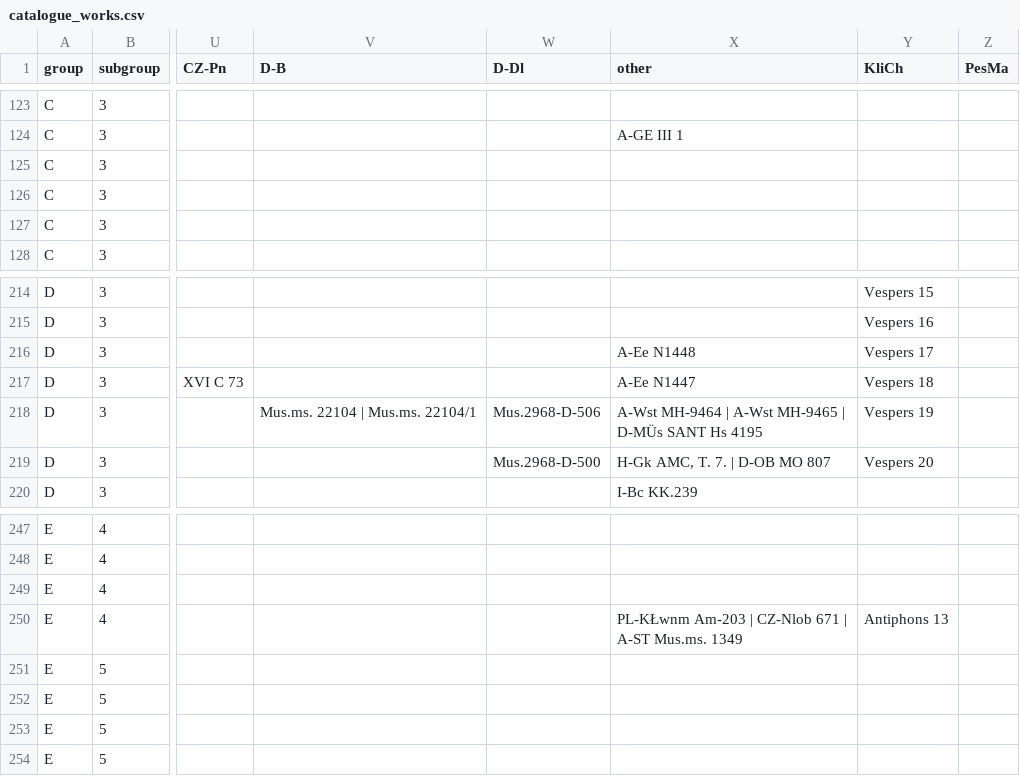
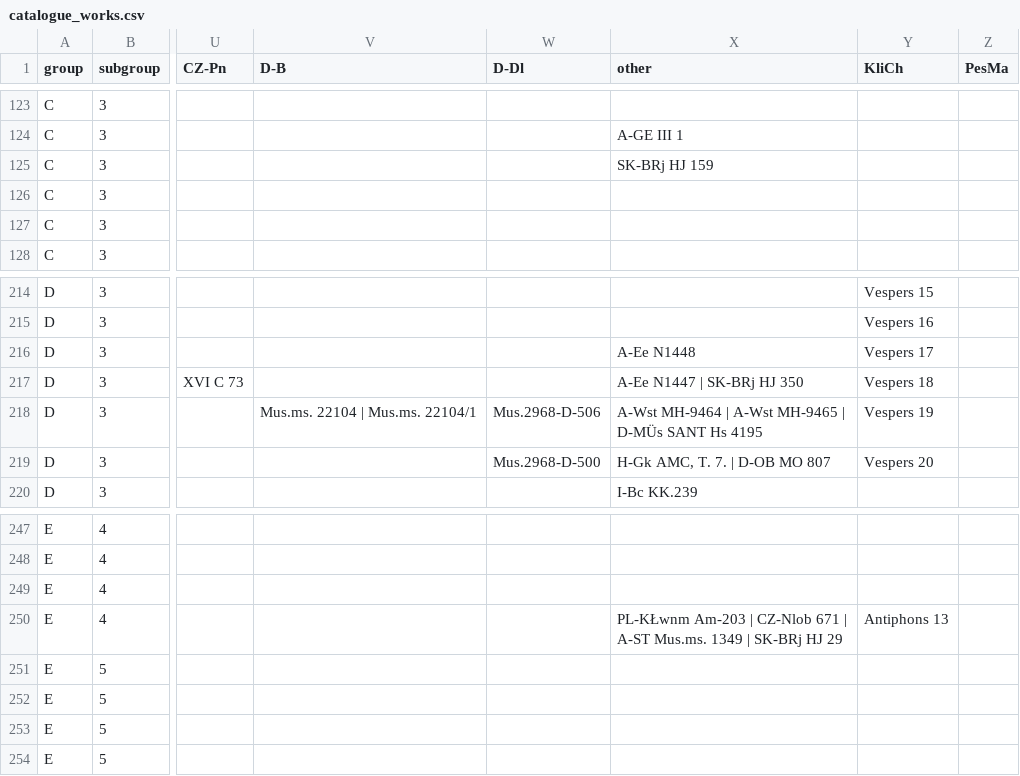
Before and after one commit to edition-esser-skala/tuma-catalogue-of-works, a CSV file: data/catalogue_works.csv, drawn as a sheet; only a part is shown, gaps mark what is left out; the diff names each change by its address in the sheet, - before the commit and + after, or states it on an @@ line.

```diff
--- a/data/catalogue_works.csv
+++ b/data/catalogue_works.csv
-X125 (other): (empty)
+X125 (other): SK-BRj HJ 159
-X217 (other): A-Ee N1447
+X217 (other): A-Ee N1447 | SK-BRj HJ 350
-X250 (other): …Mus.ms. 1349
+X250 (other): …Mus.ms. 1349 | SK-BRj HJ 29
```
Also changed, not shown: data/works_in_rism.csv, 2 other files.
